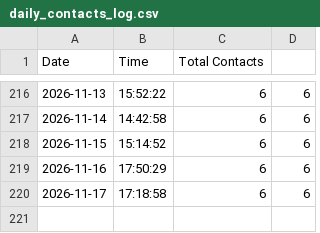
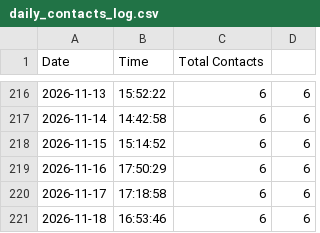
Before and after one commit to Dhakal1997/supabase-python, a CSV file: daily_contacts_log.csv, drawn as a sheet; only a part is shown, gaps mark what is left out.

```diff
--- a/daily_contacts_log.csv
+++ b/daily_contacts_log.csv
@@ -220 +220,2 @@ Date,Time,Total Contacts
 2026-11-17,17:18:58,6,6
+2026-11-18,16:53:46,6,6
```
